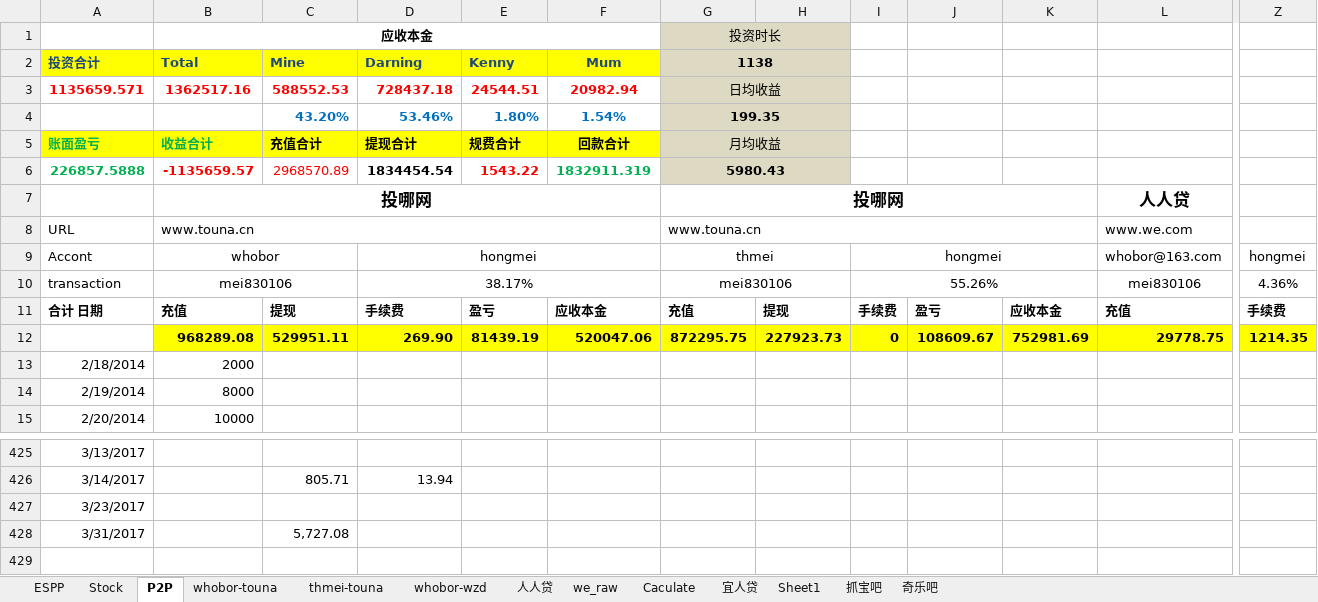
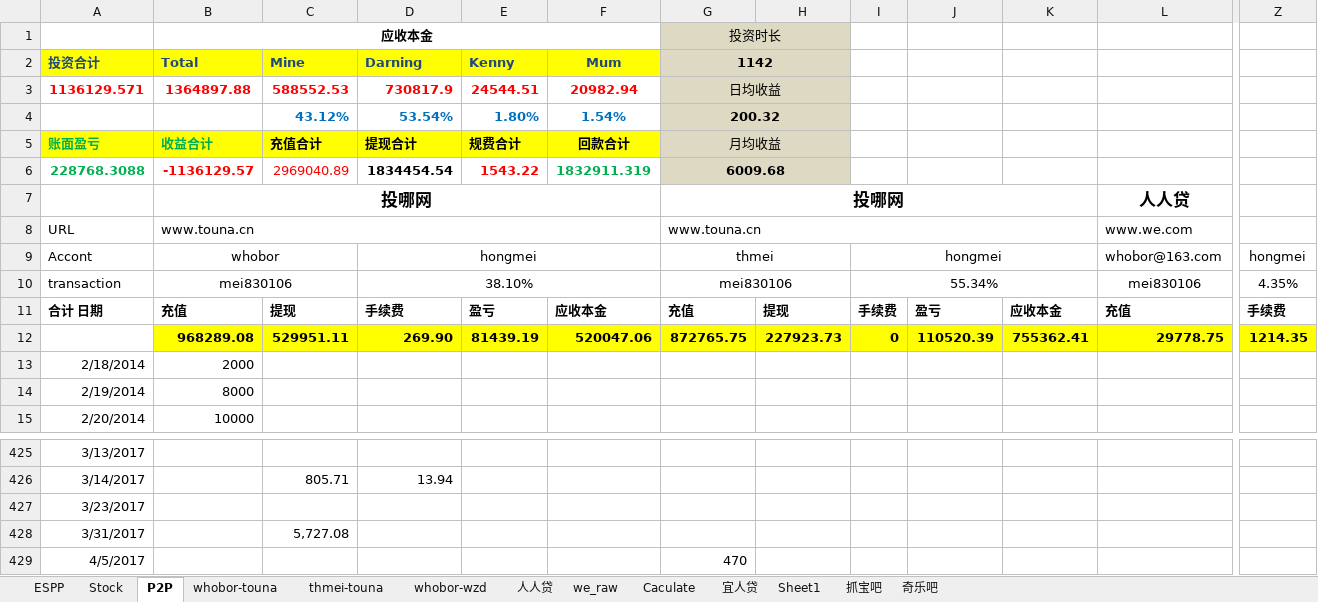
Before and after one commit to berniehu/Investment, an Excel workbook: HighRiskInvestment.xlsx, sheet P2P, drawn as a sheet; only a part is shown, gaps mark what is left out; values as stored, in another font and other column widths than the file's, no borders; charts and pictures not drawn; removed rows and columns are numbered as before the commit, all else as after; rows hold the shown columns only; the diff names each change by its address in the sheet, - before the commit and + after, or states it on an @@ line.

```diff
--- a/HighRiskInvestment.xlsx (sheet P2P)
+++ b/HighRiskInvestment.xlsx (sheet P2P)
-G2 (投资时长): 1138
+G2 (投资时长): 1142
-A3: 1135659.571
+A3: 1136129.571
-B3 (应收本金): 1362517.16
+B3 (应收本金): 1364897.88
-D3: 728437.18
+D3: 730817.9
-row 4:  |  | 43.20% | 53.46% | 1.80% | 1.54% | 199.35
+row 4:  |  | 43.12% | 53.54% | 1.80% | 1.54% | 200.32
-row 6: 226857.5888 | -1135659.57 | 2968570.89 | 1834454.54 | 1543.22 | 1832911.319 | 5980.43
+row 6: 228768.3088 | -1136129.57 | 2969040.89 | 1834454.54 | 1543.22 | 1832911.319 | 6009.68
-D10: 38.17%
+D10: 38.10%
-I10: 55.26%
+I10: 55.34%
-Z10: 4.36%
+Z10: 4.35%
-G12 (投资时长): 872295.75
+G12 (投资时长): 872765.75
-J12: 108609.67
+J12: 110520.39
-K12: 752981.69
+K12: 755362.41
+row 429: 4/5/2017 |  |  |  |  |  | 470
```
Also changed, not shown: sheet thmei-touna, sheet whobor-touna, formulas that keep their value, charts or pictures.
